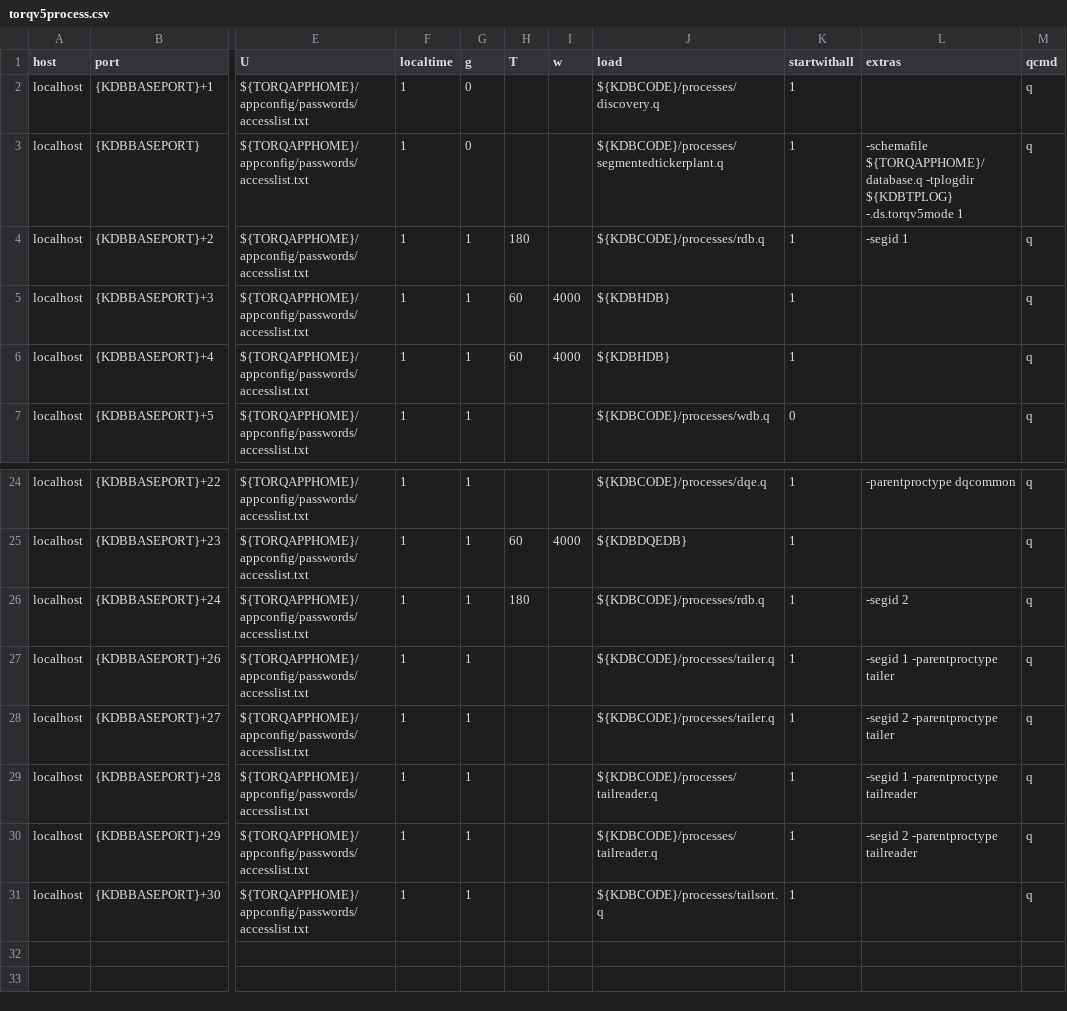
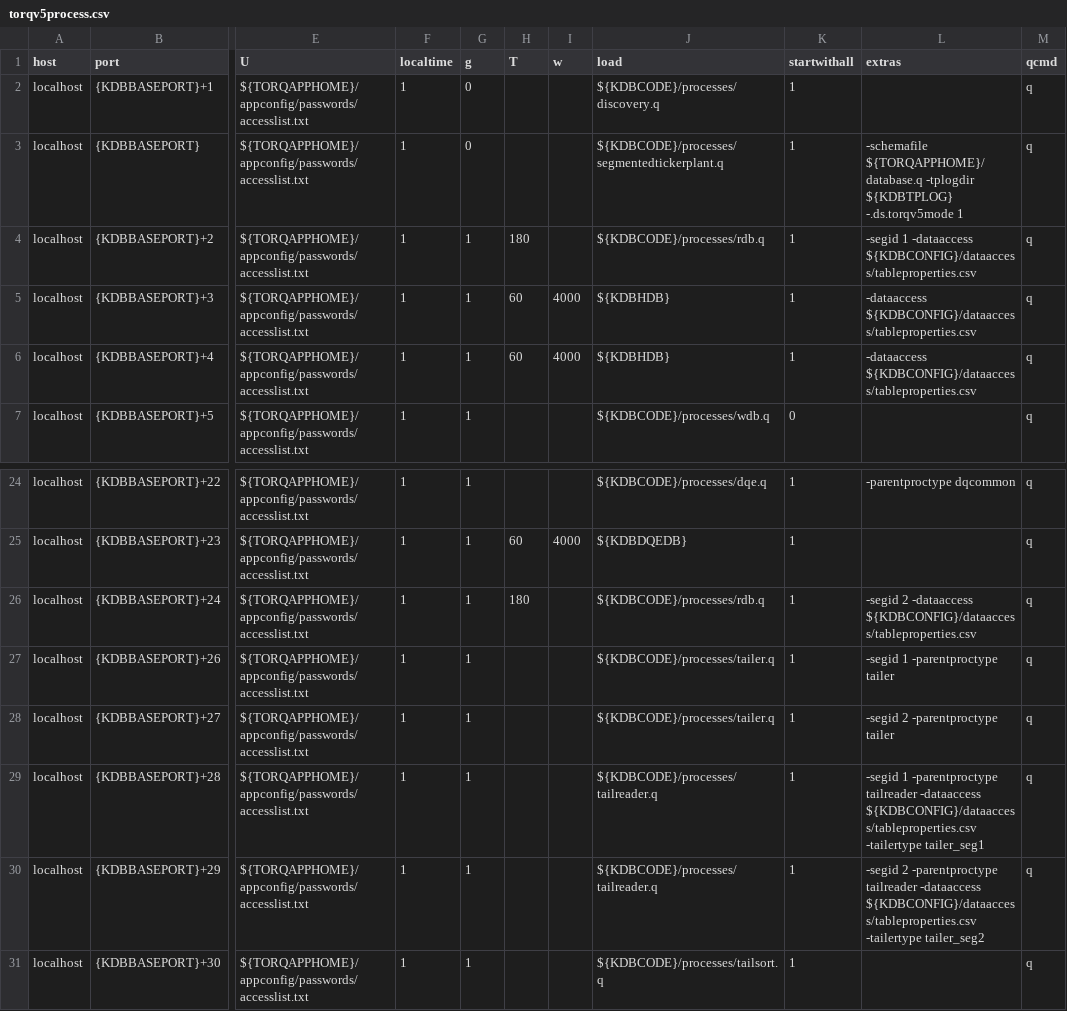
Before and after one commit to DataIntellectTech/TorQ-Finance-Starter-Pack, a CSV file: appconfig/torqv5process.csv, drawn as a sheet; only a part is shown, gaps mark what is left out; the diff names each change by its address in the sheet, - before the commit and + after, or states it on an @@ line.

Commit message:
TCS-63 Integration of striped setup with Data Access API (#98)
* Add -dataaccess flag to processes startup cmds

* Set-up tr with credentials

* Adding tailers to torqv5process.csv & fixing tr shutdown errors

* adding tailer & tailsort to accesslist

* adding tailer.q settings file to solve savedown location issue

* adding appconfig file for tailreader

* adding initilisation of DA API on startup in tailreaders

* updating tailreader connections

---------

Co-authored-by: Matthew Deshpande <matthew.deshpande@aquaq.co.uk>
Co-authored-by: Matthew Deshpande <108680495+mattdeshAQ@users.noreply.github.com>

```diff
--- a/appconfig/torqv5process.csv
+++ b/appconfig/torqv5process.csv
-L4 (extras): -segid 1
+L4 (extras): -segid 1 -dataaccess ${KDBCONFIG}/dataaccess/tableproperties.csv
-L5:L6 (extras): (empty)
+L5:L6 (extras): -dataaccess ${KDBCONFIG}/dataaccess/tableproperties.csv
-L26 (extras): -segid 2
+L26 (extras): -segid 2 -dataaccess ${KDBCONFIG}/dataaccess/tableproperties.csv
-L29 (extras): …-parentproctype tailreader
+L29 (extras): …-parentproctype tailreader -dataaccess ${KDBCONFIG}/dataaccess/tableproperties.csv -tailertype tailer_seg1
-L30 (extras): …-parentproctype tailreader
+L30 (extras): …-parentproctype tailreader -dataaccess ${KDBCONFIG}/dataaccess/tableproperties.csv -tailertype tailer_seg2
```
Also changed, not shown: 3 other files.
